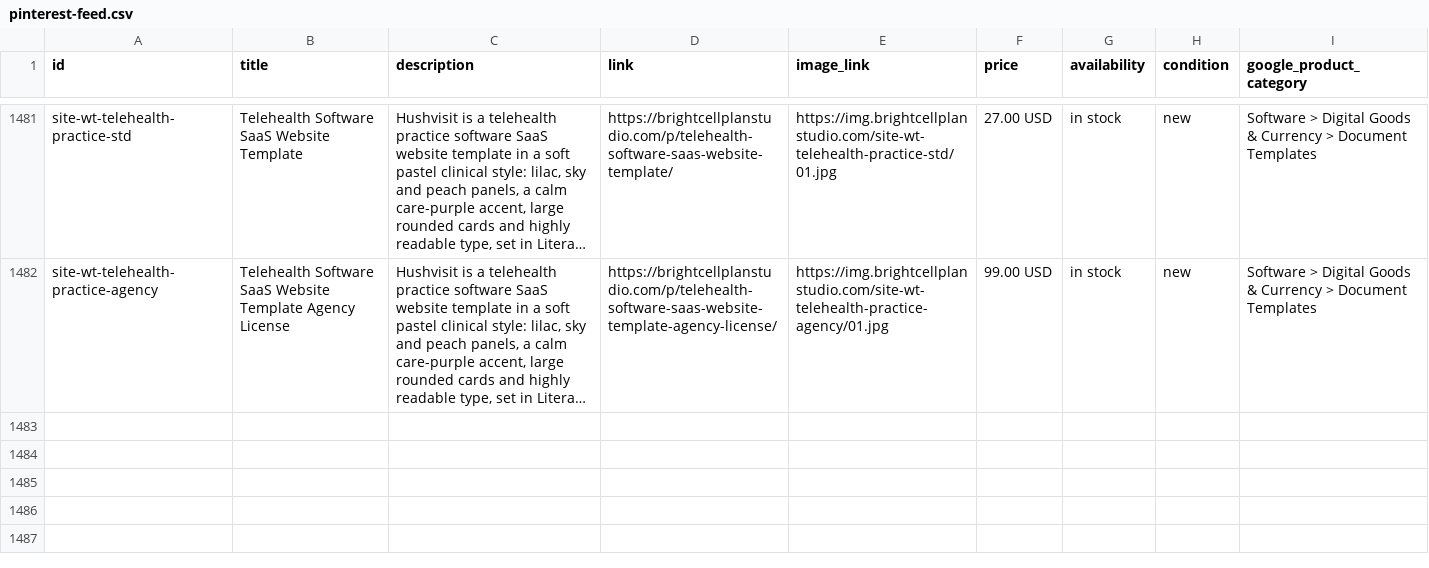
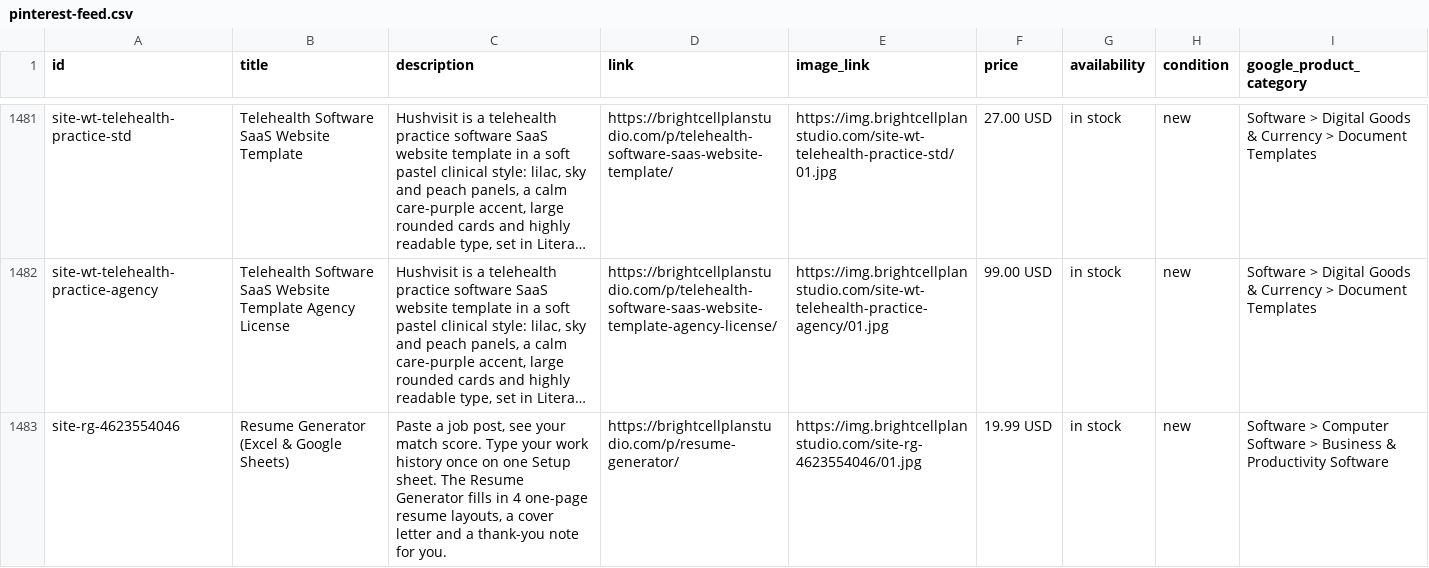
Before and after one commit to rharris290/brightcellplanstudio-site, a CSV file: pinterest-feed.csv, drawn as a sheet; only a part is shown, gaps mark what is left out; long unchanged cells end in …; the diff names each change by its address in the sheet, - before the commit and + after, or states it on an @@ line.

Commit message:
Add Resume Generator product page, Buy Now, Etsy button, hub/search/feeds/sitemap, homepage counts and What's New entry

```diff
--- a/pinterest-feed.csv
+++ b/pinterest-feed.csv
+row 1483: site-rg-4623554046 | Resume Generator (Excel & Google Sheets) | Paste a job post, see your match score. Type your work history once on one Setup sheet. The Resume Generator fills in 4 one-page resume layouts, a cover letter and a thank-you note for you. | https://brightcellplanstudio.com/p/resume-generator/ | https://img.brightcellplanstudio.com/site-rg-4623554046/01.jpg | 19.99 USD | in stock | new | Software > Computer Software > Business & Productivity Software
```
Also changed, not shown: 30 other files.
